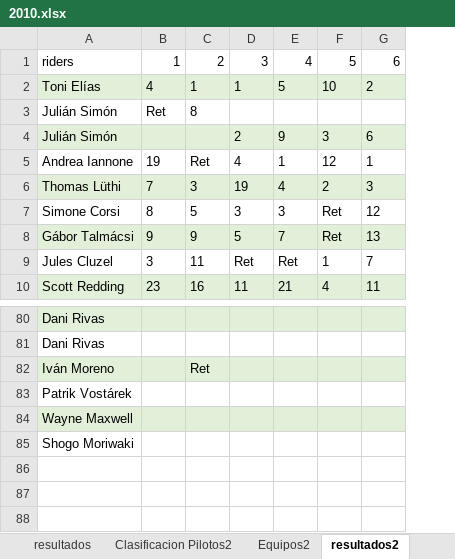
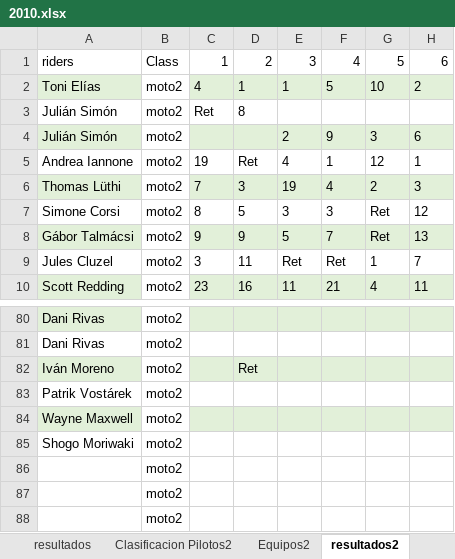
Before and after one commit to skllg/motogp_dw, an Excel workbook: Excels/data/2010.xlsx, sheet resultados2, drawn as a sheet; only a part is shown, gaps mark what is left out; values as stored, in another font and other column widths than the file's, no borders; rows hold the shown columns only; the diff names each change by its address in the sheet, - before the commit and + after, or states it on an @@ line.

Commit message:
añadidos moto2, moto3, y motoE a 2019 y 2020

```diff
--- a/Excels/data/2010.xlsx (sheet resultados2)
+++ b/Excels/data/2010.xlsx (sheet resultados2)
+column B, rows 1-10: Class | moto2 | moto2 | moto2 | moto2 | moto2 | moto2 | moto2 | moto2 | moto2; rows 80-85: all moto2
+row 86:  | moto2
+row 87:  | moto2
+row 88:  | moto2
```
Also changed, not shown: sheet resultados3, sheet resultados, Excels/data/2003.xlsx, Excels/data/2009.xlsx, 22 other files.
